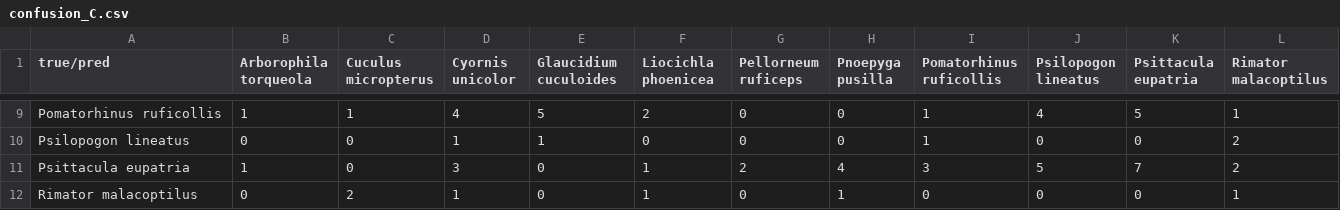
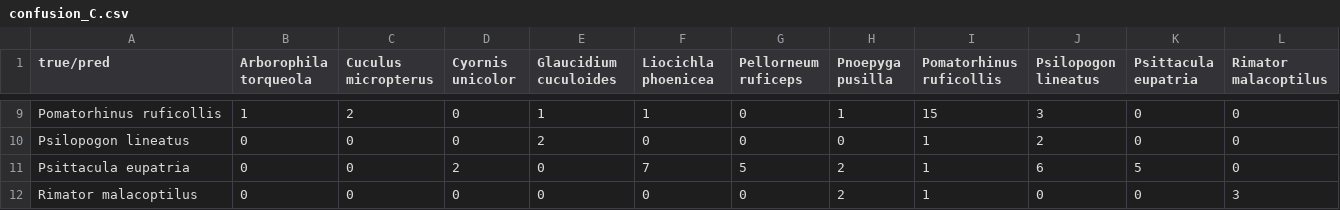
Before and after one commit to taksh11982/indian-bird-audio-denoising, a CSV file: results/confusion_C.csv, drawn as a sheet; only a part is shown, gaps mark what is left out; the diff covers the shown part only; the diff names each change by its address in the sheet, - before the commit and + after, or states it on an @@ line.

```diff
--- a/results/confusion_C.csv
+++ b/results/confusion_C.csv
-C9 (Cuculus micropterus): 1
+C9 (Cuculus micropterus): 2
-D9 (Cyornis unicolor): 4
+D9 (Cyornis unicolor): 0
-E9 (Glaucidium cuculoides): 5
+E9 (Glaucidium cuculoides): 1
-F9 (Liocichla phoenicea): 2
+F9 (Liocichla phoenicea): 1
-H9 (Pnoepyga pusilla): 0
+H9 (Pnoepyga pusilla): 1
-I9 (Pomatorhinus ruficollis): 1
+I9 (Pomatorhinus ruficollis): 15
-J9 (Psilopogon lineatus): 4
+J9 (Psilopogon lineatus): 3
-K9 (Psittacula eupatria): 5
+K9 (Psittacula eupatria): 0
-L9 (Rimator malacoptilus): 1
+L9 (Rimator malacoptilus): 0
-D10 (Cyornis unicolor): 1
+D10 (Cyornis unicolor): 0
-E10 (Glaucidium cuculoides): 1
+E10 (Glaucidium cuculoides): 2
-J10 (Psilopogon lineatus): 0
+J10 (Psilopogon lineatus): 2
-L10:L11 (Rimator malacoptilus): 2
+L10:L11 (Rimator malacoptilus): 0
-B11 (Arborophila torqueola): 1
+B11 (Arborophila torqueola): 0
-D11 (Cyornis unicolor): 3
+D11 (Cyornis unicolor): 2
-F11 (Liocichla phoenicea): 1
+F11 (Liocichla phoenicea): 7
-G11 (Pellorneum ruficeps): 2
+G11 (Pellorneum ruficeps): 5
-H11 (Pnoepyga pusilla): 4
+H11 (Pnoepyga pusilla): 2
-I11 (Pomatorhinus ruficollis): 3
+I11 (Pomatorhinus ruficollis): 1
-J11 (Psilopogon lineatus): 5
+J11 (Psilopogon lineatus): 6
-K11 (Psittacula eupatria): 7
+K11 (Psittacula eupatria): 5
-C12 (Cuculus micropterus): 2
+C12 (Cuculus micropterus): 0
-D12 (Cyornis unicolor): 1
+D12 (Cyornis unicolor): 0
-F12 (Liocichla phoenicea): 1
+F12 (Liocichla phoenicea): 0
-H12 (Pnoepyga pusilla): 1
+H12 (Pnoepyga pusilla): 2
-I12 (Pomatorhinus ruficollis): 0
+I12 (Pomatorhinus ruficollis): 1
-L12 (Rimator malacoptilus): 1
+L12 (Rimator malacoptilus): 3
```
Also changed, not shown: 61 edited cells elsewhere in this file, results/confusion_A.csv, 11 other files.
